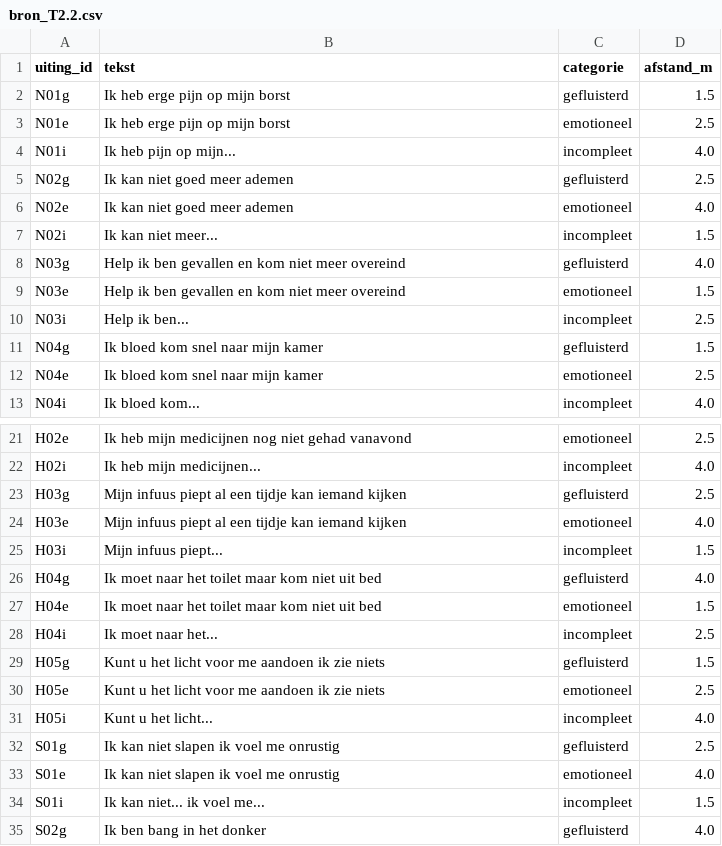
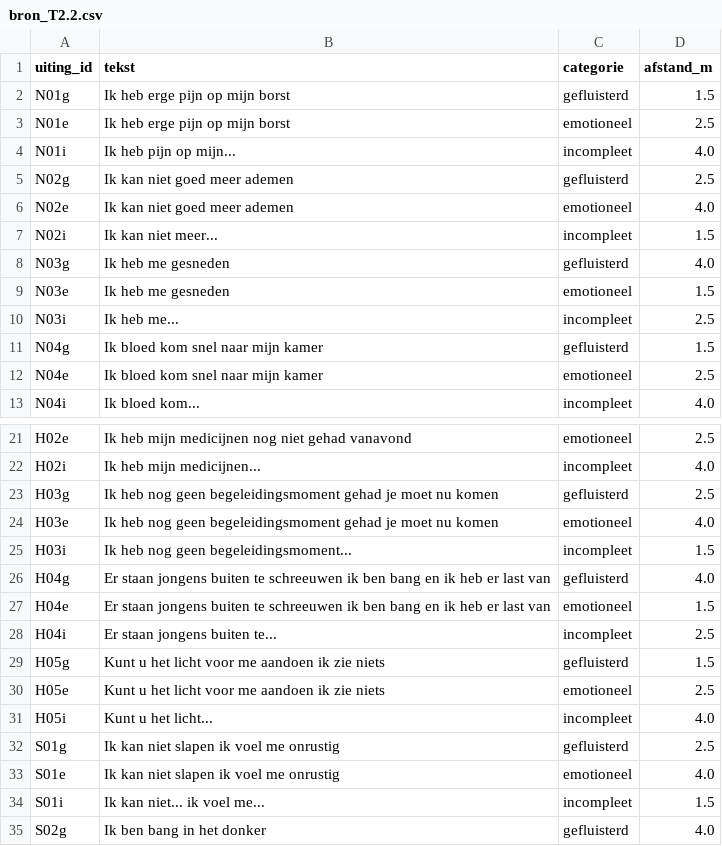
Before and after one commit to Hersenpap206/MIT2026, a CSV file: corpus/bron_T2.2.csv, drawn as a sheet; only a part is shown, gaps mark what is left out.

```diff
--- a/corpus/bron_T2.2.csv
+++ b/corpus/bron_T2.2.csv
@@ -7,5 +7,5 @@ N02e,Ik kan niet goed meer ademen,emotioneel,4.0
 N02i,Ik kan niet meer...,incompleet,1.5
-N03g,Help ik ben gevallen en kom niet meer overeind,gefluisterd,4.0
-N03e,Help ik ben gevallen en kom niet meer overeind,emotioneel,1.5
-N03i,Help ik ben...,incompleet,2.5
+N03g,Ik heb me gesneden,gefluisterd,4.0
+N03e,Ik heb me gesneden,emotioneel,1.5
+N03i,Ik heb me...,incompleet,2.5
 N04g,Ik bloed kom snel naar mijn kamer,gefluisterd,1.5
@@ -22,8 +22,8 @@ H02e,Ik heb mijn medicijnen nog niet gehad vanavond,emotioneel,2.5
 H02i,Ik heb mijn medicijnen...,incompleet,4.0
-H03g,Mijn infuus piept al een tijdje kan iemand kijken,gefluisterd,2.5
-H03e,Mijn infuus piept al een tijdje kan iemand kijken,emotioneel,4.0
-H03i,Mijn infuus piept...,incompleet,1.5
-H04g,Ik moet naar het toilet maar kom niet uit bed,gefluisterd,4.0
-H04e,Ik moet naar het toilet maar kom niet uit bed,emotioneel,1.5
-H04i,Ik moet naar het...,incompleet,2.5
+H03g,Ik heb nog geen begeleidingsmoment gehad je moet nu komen,gefluisterd,2.5
+H03e,Ik heb nog geen begeleidingsmoment gehad je moet nu komen,emotioneel,4.0
+H03i,Ik heb nog geen begeleidingsmoment...,incompleet,1.5
+H04g,Er staan jongens buiten te schreeuwen ik ben bang en ik heb er last van,gefluisterd,4.0
+H04e,Er staan jongens buiten te schreeuwen ik ben bang en ik heb er last van,emotioneel,1.5
+H04i,Er staan jongens buiten te...,incompleet,2.5
 H05g,Kunt u het licht voor me aandoen ik zie niets,gefluisterd,1.5
```
Also changed, not shown: corpus/bron_T2.1.csv, corpus/expertbeoordeling_template.csv.
